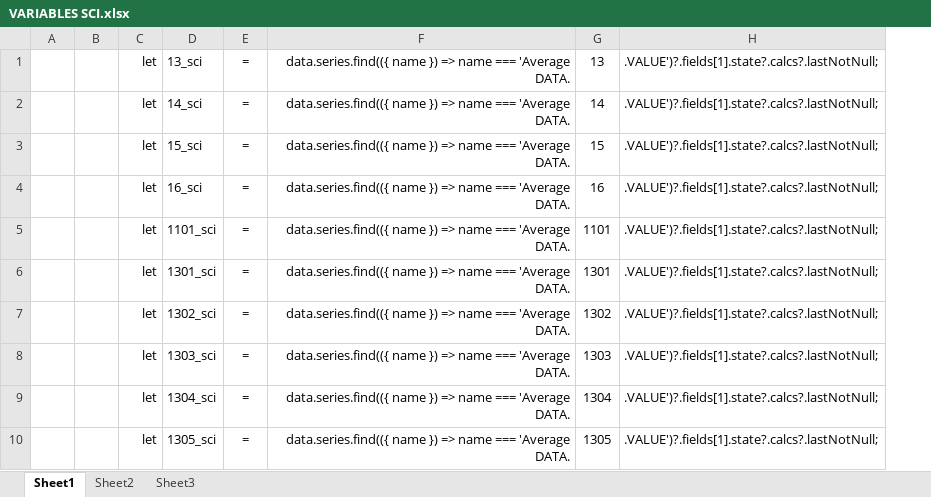
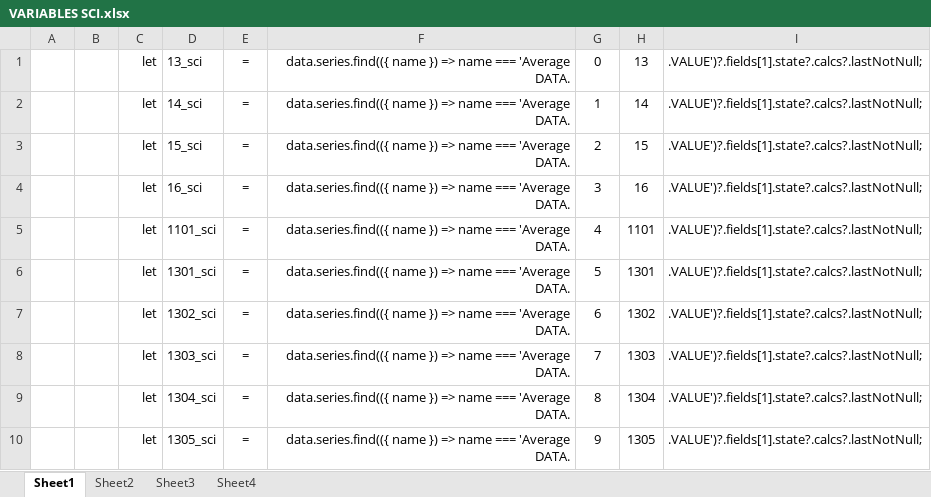
Before and after one commit to nob3500/GRAFANA_PLUGINS, an Excel workbook: grafana-plugins/SCI/VARIABLES SCI.xlsx, sheet Sheet1, drawn as a sheet; only a part is shown; values as stored, in another font and other column widths than the file's, no borders; the diff names each change by its address in the sheet, - before the commit and + after, or states it on an @@ line.

```diff
--- a/grafana-plugins/SCI/VARIABLES SCI.xlsx (sheet Sheet1)
+++ b/grafana-plugins/SCI/VARIABLES SCI.xlsx (sheet Sheet1)
+sheet tab: Sheet4
+column G, rows 1-10: 0 | 1 | 2 | 3 | 4 | 5 | 6 | 7 | 8 | 9
```
Also changed, not shown: 47 other files.
